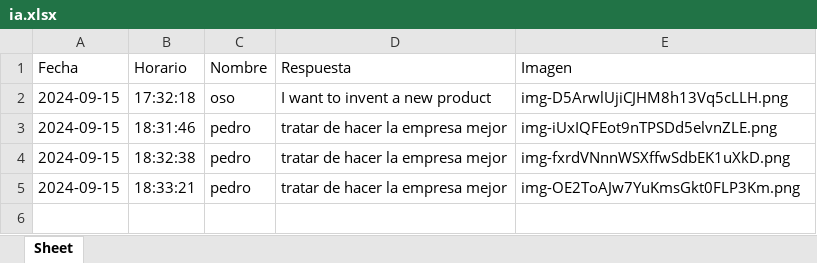
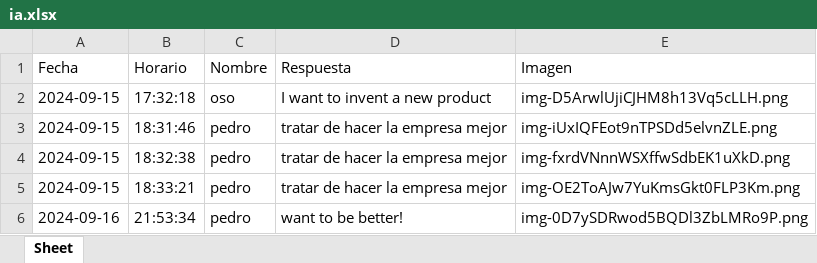
Before and after one commit to pedroslev/bastion-backend, an Excel workbook: app/files/excels/ia.xlsx, sheet Sheet, drawn as a sheet; values as stored, in another font and other column widths than the file's, no borders; the diff names each change by its address in the sheet, - before the commit and + after, or states it on an @@ line.

```diff
--- a/app/files/excels/ia.xlsx (sheet Sheet)
+++ b/app/files/excels/ia.xlsx (sheet Sheet)
+row 6: 2024-09-16 | 21:53:34 | pedro | want to be better! | img-0D7ySDRwod5BQDl3ZbLMRo9P.png
```
Also changed, not shown: 8 other files.
